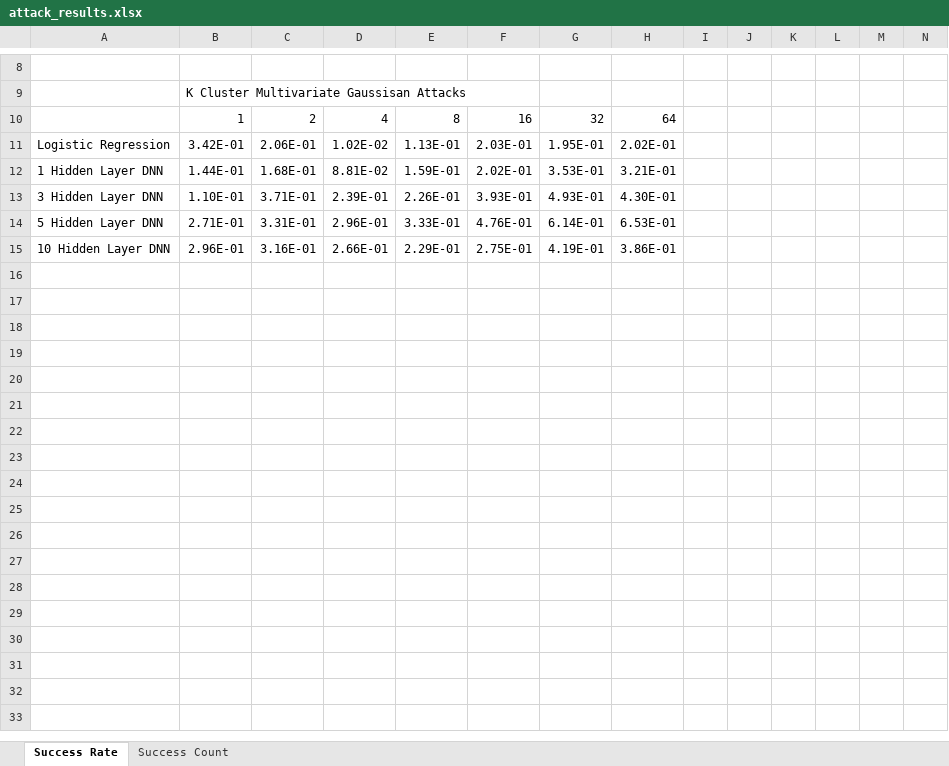
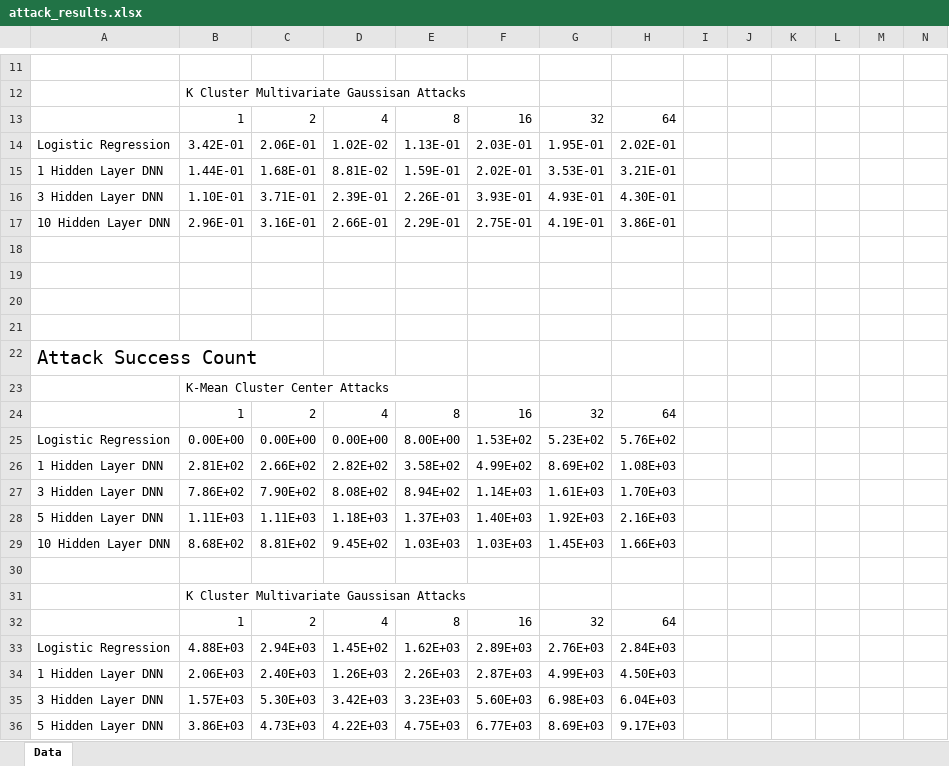
Before and after one commit to jonli123/229-221-joint-project, an Excel workbook: attack_results.xlsx, sheet Data, drawn as a sheet; only a part is shown, gaps mark what is left out; values as stored, in another font and other column widths than the file's, no borders; removed rows and columns are numbered as before the commit, all else as after; rows hold the shown columns only; the diff covers the shown part only; the diff names each change by its address in the sheet, - before the commit and + after, or states it on an @@ line.

Commit message:
modified results spreadsheet

```diff
--- a/attack_results.xlsx (sheet Data)
+++ b/attack_results.xlsx (sheet Data)
-sheet tab: Success Rate
+sheet tab: Data
-sheet tab: Success Count
-row 14: 5 Hidden Layer DNN | 2.71E-01 | 3.31E-01 | 2.96E-01 | 3.33E-01 | 4.76E-01 | 6.14E-01 | 6.53E-01
+row 18: (empty)
+row 19: (empty)
+row 20: (empty)
+row 21: (empty)
+row 22: Attack Success Count
+row 23:  | K-Mean Cluster Center Attacks
+row 24:  | 1 | 2 | 4 | 8 | 16 | 32 | 64
+row 25: Logistic Regression | 0.00E+00 | 0.00E+00 | 0.00E+00 | 8.00E+00 | 1.53E+02 | 5.23E+02 | 5.76E+02
+row 26: 1 Hidden Layer DNN | 2.81E+02 | 2.66E+02 | 2.82E+02 | 3.58E+02 | 4.99E+02 | 8.69E+02 | 1.08E+03
+row 27: 3 Hidden Layer DNN | 7.86E+02 | 7.90E+02 | 8.08E+02 | 8.94E+02 | 1.14E+03 | 1.61E+03 | 1.70E+03
+row 28: 5 Hidden Layer DNN | 1.11E+03 | 1.11E+03 | 1.18E+03 | 1.37E+03 | 1.40E+03 | 1.92E+03 | 2.16E+03
+row 29: 10 Hidden Layer DNN | 8.68E+02 | 8.81E+02 | 9.45E+02 | 1.03E+03 | 1.03E+03 | 1.45E+03 | 1.66E+03
+row 30: (empty)
+row 31:  | K Cluster Multivariate Gaussisan Attacks
+row 32:  | 1 | 2 | 4 | 8 | 16 | 32 | 64
+row 33: Logistic Regression | 4.88E+03 | 2.94E+03 | 1.45E+02 | 1.62E+03 | 2.89E+03 | 2.76E+03 | 2.84E+03
+row 34: 1 Hidden Layer DNN | 2.06E+03 | 2.40E+03 | 1.26E+03 | 2.26E+03 | 2.87E+03 | 4.99E+03 | 4.50E+03
+row 35: 3 Hidden Layer DNN | 1.57E+03 | 5.30E+03 | 3.42E+03 | 3.23E+03 | 5.60E+03 | 6.98E+03 | 6.04E+03
+row 36: 5 Hidden Layer DNN | 3.86E+03 | 4.73E+03 | 4.22E+03 | 4.75E+03 | 6.77E+03 | 8.69E+03 | 9.17E+03
```
Also changed, not shown: 15 added rows elsewhere in this sheet, 2 other files.
